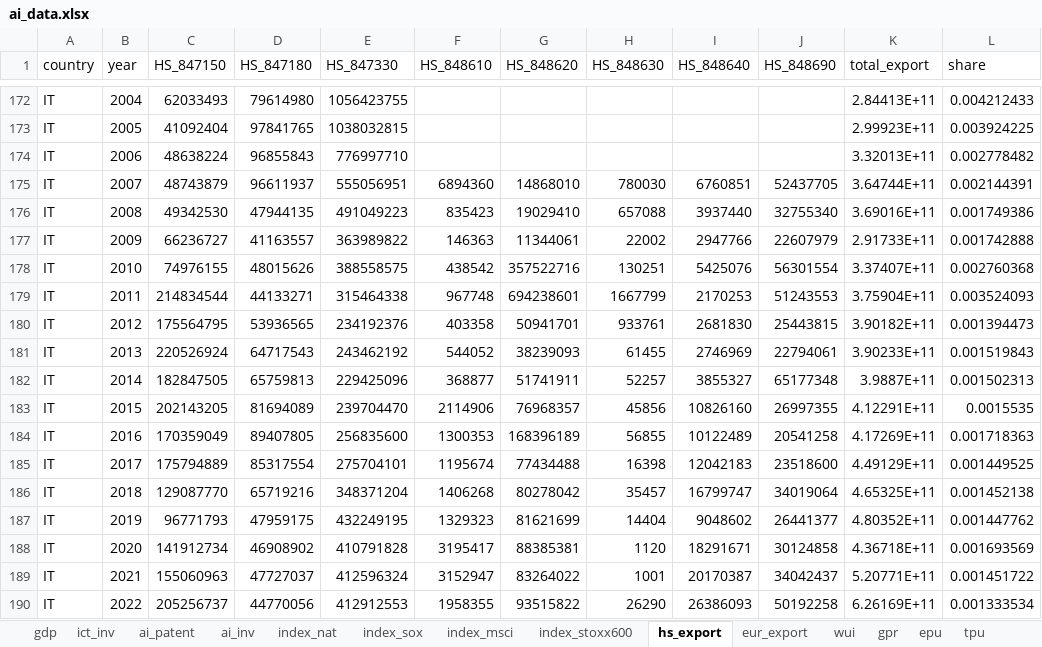
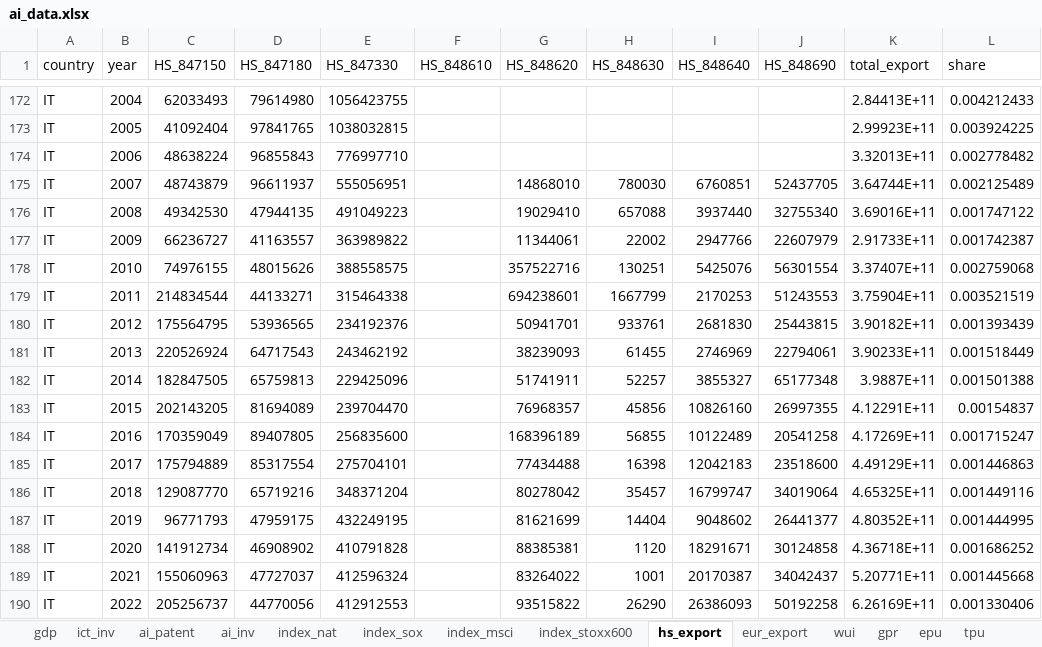
Before and after one commit to vandenEnd/scripts, an Excel workbook: ai_data.xlsx, sheet hs_export, drawn as a sheet; only a part is shown, gaps mark what is left out; values as stored, in another font and other column widths than the file's, no borders; the diff covers the shown part only; the diff names each change by its address in the sheet, - before the commit and + after, or states it on an @@ line.

```diff
--- a/ai_data.xlsx (sheet hs_export)
+++ b/ai_data.xlsx (sheet hs_export)
-F175 (HS_848610): 6894360
+F175 (HS_848610): (empty)
-L175 (share): 0.002144391
+L175 (share): 0.002125489
-F176 (HS_848610): 835423
+F176 (HS_848610): (empty)
-L176 (share): 0.001749386
+L176 (share): 0.001747122
-F177 (HS_848610): 146363
+F177 (HS_848610): (empty)
-L177 (share): 0.001742888
+L177 (share): 0.001742387
-F178 (HS_848610): 438542
+F178 (HS_848610): (empty)
-L178 (share): 0.002760368
+L178 (share): 0.002759068
-F179 (HS_848610): 967748
+F179 (HS_848610): (empty)
-L179 (share): 0.003524093
+L179 (share): 0.003521519
-F180 (HS_848610): 403358
+F180 (HS_848610): (empty)
-L180 (share): 0.001394473
+L180 (share): 0.001393439
-F181 (HS_848610): 544052
+F181 (HS_848610): (empty)
-L181 (share): 0.001519843
+L181 (share): 0.001518449
-F182 (HS_848610): 368877
+F182 (HS_848610): (empty)
-L182 (share): 0.001502313
+L182 (share): 0.001501388
-F183 (HS_848610): 2114906
+F183 (HS_848610): (empty)
-L183 (share): 0.0015535
+L183 (share): 0.00154837
-F184 (HS_848610): 1300353
+F184 (HS_848610): (empty)
-L184 (share): 0.001718363
+L184 (share): 0.001715247
-F185 (HS_848610): 1195674
+F185 (HS_848610): (empty)
-L185 (share): 0.001449525
+L185 (share): 0.001446863
-F186 (HS_848610): 1406268
+F186 (HS_848610): (empty)
-L186 (share): 0.001452138
+L186 (share): 0.001449116
-F187 (HS_848610): 1329323
+F187 (HS_848610): (empty)
-L187 (share): 0.001447762
+L187 (share): 0.001444995
-F188 (HS_848610): 3195417
+F188 (HS_848610): (empty)
-L188 (share): 0.001693569
+L188 (share): 0.001686252
-F189 (HS_848610): 3152947
+F189 (HS_848610): (empty)
-L189 (share): 0.001451722
+L189 (share): 0.001445668
-F190 (HS_848610): 1958355
+F190 (HS_848610): (empty)
-L190 (share): 0.001333534
+L190 (share): 0.001330406
```
Also changed, not shown: 6 edited cells elsewhere in this sheet, sheet index_msci, sheet index_sox, other sheet tabs, 5 other files.
